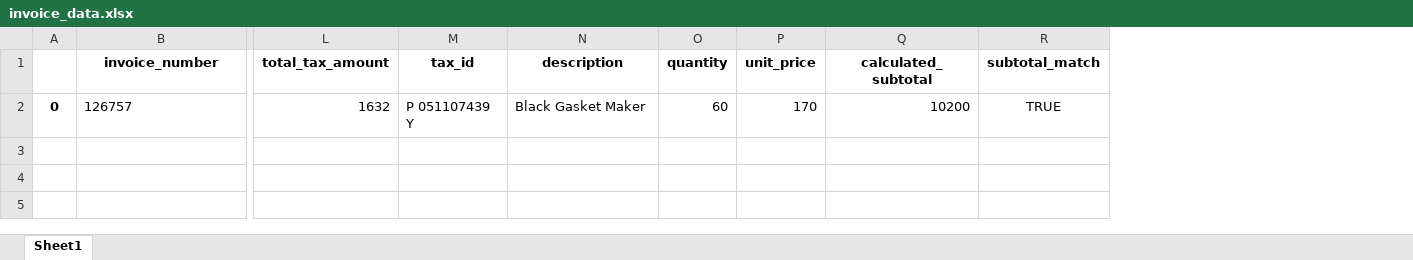
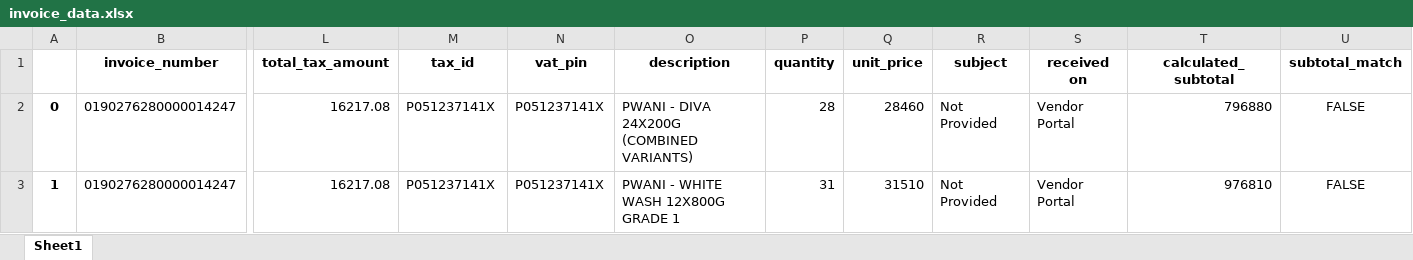
Before and after one commit to Akshay00008/POPL_Invoice_Process_Automation, an Excel workbook: invoice_data.xlsx, sheet Sheet1, drawn as a sheet; only a part is shown, gaps mark what is left out; values as stored, in another font and other column widths than the file's, no borders; removed rows and columns are numbered as before the commit, all else as after; rows hold the shown columns only; the diff names each change by its address in the sheet, - before the commit and + after, or states it on an @@ line.

```diff
--- a/invoice_data.xlsx (sheet Sheet1)
+++ b/invoice_data.xlsx (sheet Sheet1)
+column N (vat_pin), empty
+column R (subject), empty
+column S (received on), empty
-row 2: 0 | 126757 | 1632 | P 051107439 Y | Black Gasket Maker | 60 | 170 | 10200 | TRUE
+row 2: 0 | 0190276280000014247 | 16217.08 | P051237141X | P051237141X | PWANI - DIVA 24X200G (COMBINED VARIANTS) | 28 | 28460 | Not Provided | Vendor Portal | 796880 | FALSE
+row 3: 1 | 0190276280000014247 | 16217.08 | P051237141X | P051237141X | PWANI - WHITE WASH 12X800G GRADE 1 | 31 | 31510 | Not Provided | Vendor Portal | 976810 | FALSE
```
Also changed, not shown: abcdf.xlsx, 3 other files.
